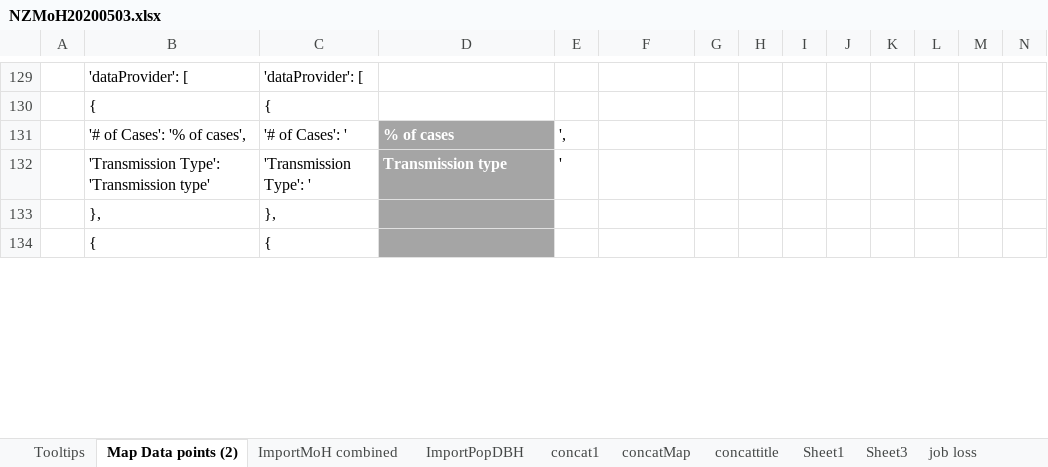
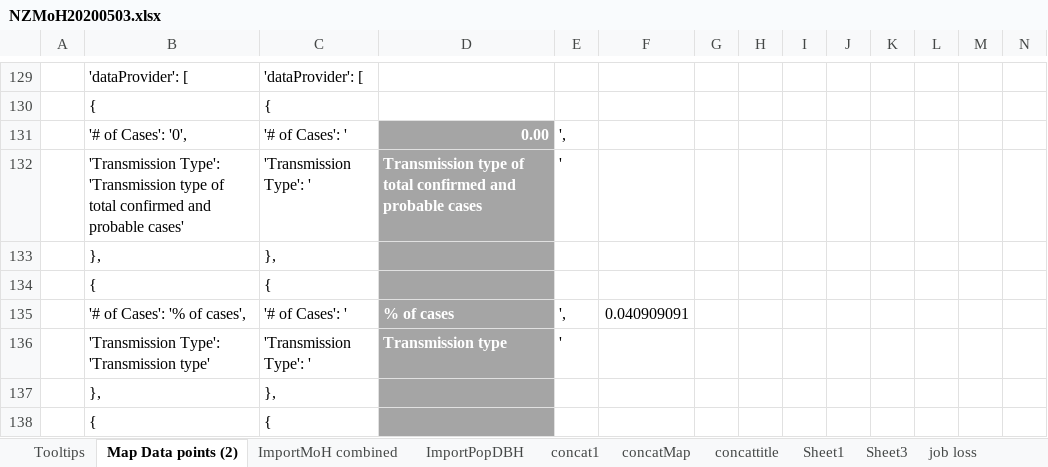
Before and after one commit to drakemax/TestGraphPage, an Excel workbook: NZMoH20200503.xlsx, sheet Map Data points (2), drawn as a sheet; only a part is shown, gaps mark what is left out; values as stored, in another font and other column widths than the file's, no borders; addresses are those after the commit; rows hold the shown columns only; the diff covers the shown part only; the diff names each change by its address in the sheet, - before the commit and + after, or states it on an @@ line.

```diff
--- a/NZMoH20200503.xlsx (sheet Map Data points (2))
+++ b/NZMoH20200503.xlsx (sheet Map Data points (2))
+row 131:  | '# of Cases': '0', | '# of Cases': ' | 0.00 | ',
+row 132:  | 'Transmission Type': 'Transmission type of total confirmed and probable cases' | 'Transmission Type': ' | Transmission type of total confirmed and probable cases | '
@@ row 145 moved to row 133: }, @@
@@ row 146 moved to row 134: { @@
-F135: (empty)
+F135: 0.040909091
```
Also changed, not shown: 2 removed rows and 105 edited cells elsewhere in this sheet, sheet ImportMoH combined, sheet Tooltips, formulas that keep their value, 1 other file.
